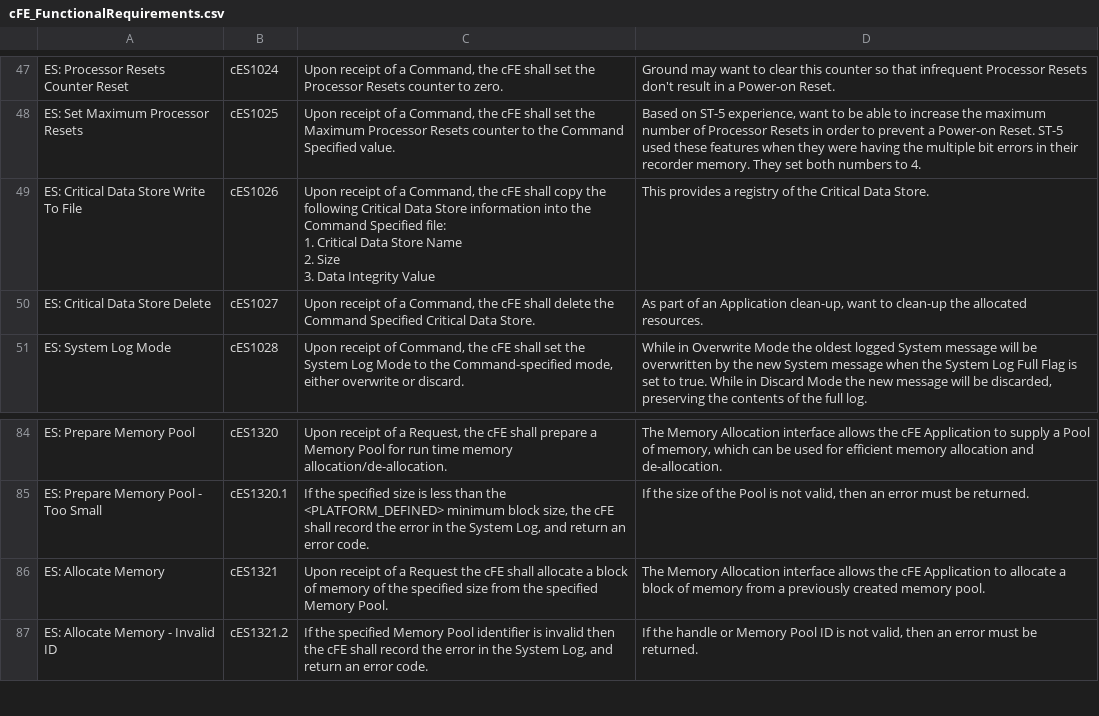
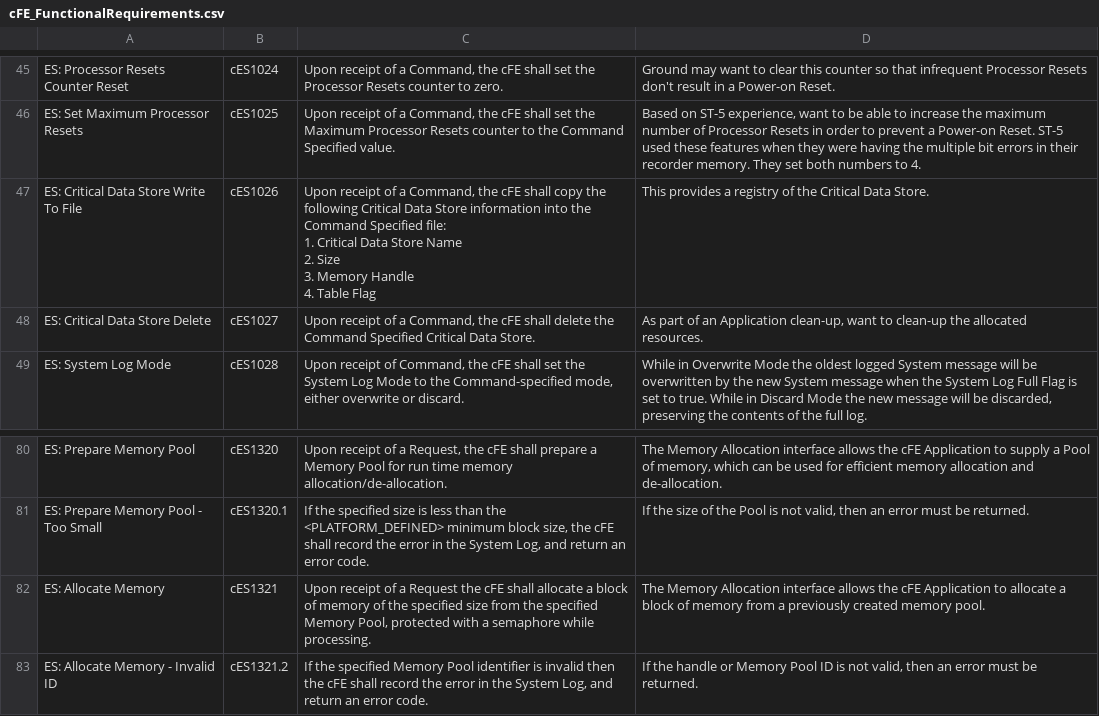
Before and after one commit to nasa/cFE, a CSV file: docs/cFE_FunctionalRequirements.csv, drawn as a sheet; only a part is shown, gaps mark what is left out; the diff covers the shown part only.

```diff
--- a/docs/cFE_FunctionalRequirements.csv
+++ b/docs/cFE_FunctionalRequirements.csv
@@ -86,7 +84,8 @@ ES: Processor Resets Counter Reset,cES1024,"Upon receipt of a Command, the cFE s
 ES: Set Maximum Processor Resets,cES1025,"Upon receipt of a Command, the cFE shall set the Maximum Processor Resets counter to the Command Specified value.","Based on ST-5 experience, want to be able to increase the maximum number of Processor Resets in order to prevent a Power-on Reset.  ST-5 used these features when they were having the multiple bit errors in their recorder memory. They set both numbers to 4."
-ES: Critical Data Store Write To File,cES1026,"Upon receipt of a Command, the cFE shall copy the following Critical Data Store information into the Command Specified file:
-
-1. Critical Data Store Name
-2. Size
-3. Data Integrity Value",This provides a registry of the Critical Data Store.
+ES: Critical Data Store Write To File,cES1026,"Upon receipt of a Command, the cFE shall copy the following Critical Data Store information into the Command Specified file:
+
+1. Critical Data Store Name
+2. Size
+3. Memory Handle
+4. Table Flag",This provides a registry of the Critical Data Store.
 ES: Critical Data Store Delete,cES1027,"Upon receipt of a Command, the cFE shall delete the Command Specified Critical Data Store.","As part of an Application clean-up, want to clean-up the allocated resources."
@@ -127,3 +124,3 @@ ES: Prepare Memory Pool,cES1320,"Upon receipt of a Request, the cFE shall prepar
 ES: Prepare Memory Pool - Too Small,cES1320.1,"If the specified size is less than the <PLATFORM_DEFINED> minimum block size, the cFE shall record the error in the System Log, and return an error code.","If the size of the Pool is not valid, then an error must be returned."
-ES: Allocate Memory,cES1321,Upon receipt of a Request the cFE shall allocate a block of memory of the specified size from the specified Memory Pool.,The Memory Allocation interface allows the cFE Application to allocate a block of memory from a previously created memory pool.
+ES: Allocate Memory,cES1321,"Upon receipt of a Request the cFE shall allocate a block of memory of the specified size from the specified Memory Pool, protected with a semaphore while processing.",The Memory Allocation interface allows the cFE Application to allocate a block of memory from a previously created memory pool.
 ES: Allocate Memory - Invalid ID,cES1321.2,"If the specified Memory Pool identifier is invalid then the cFE shall record the error in the System Log, and return an error code.","If the handle or Memory Pool ID is not valid, then an error must be returned."
```
Also changed, not shown: 21 added rows, 18 removed rows and 9 edited cells elsewhere in this file.
